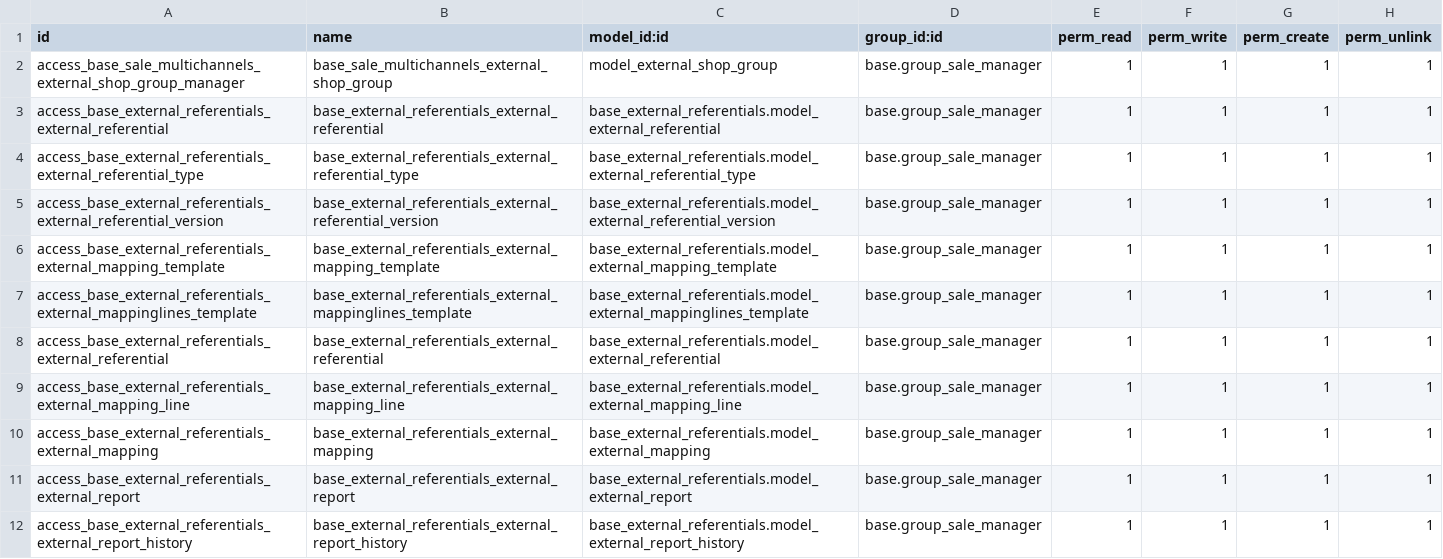
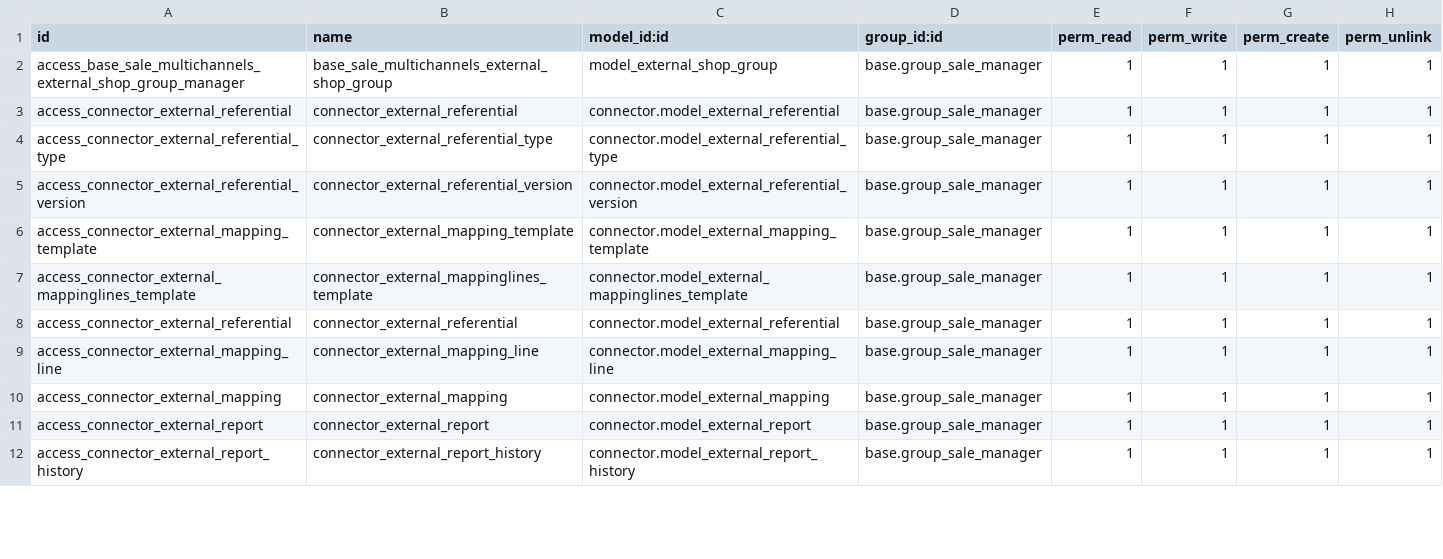
Before and after one commit to akretion/e-commerce, a CSV file: base_sale_multichannels/security/ir.model.access.csv, drawn as a sheet; only a part is shown; the diff covers the shown part only.

Commit message:
[FIX] replaced base_external_referentials by connector

```diff
--- a/base_sale_multichannels/security/ir.model.access.csv
+++ b/base_sale_multichannels/security/ir.model.access.csv
@@ -2,11 +2,11 @@
 "access_base_sale_multichannels_external_shop_group_manager","base_sale_multichannels_external_shop_group","model_external_shop_group","base.group_sale_manager",1,1,1,1
-"access_base_external_referentials_external_referential","base_external_referentials_external_referential","base_external_referentials.model_external_referential","base.group_sale_manager",1,1,1,1
-"access_base_external_referentials_external_referential_type","base_external_referentials_external_referential_type","base_external_referentials.model_external_referential_type","base.group_sale_manager",1,1,1,1
-"access_base_external_referentials_external_referential_version","base_external_referentials_external_referential_version","base_external_referentials.model_external_referential_version","base.group_sale_manager",1,1,1,1
-"access_base_external_referentials_external_mapping_template","base_external_referentials_external_mapping_template","base_external_referentials.model_external_mapping_template","base.group_sale_manager",1,1,1,1
-"access_base_external_referentials_external_mappinglines_template","base_external_referentials_external_mappinglines_template","base_external_referentials.model_external_mappinglines_template","base.group_sale_manager",1,1,1,1
-"access_base_external_referentials_external_referential","base_external_referentials_external_referential","base_external_referentials.model_external_referential","base.group_sale_manager",1,1,1,1
-"access_base_external_referentials_external_mapping_line","base_external_referentials_external_mapping_line","base_external_referentials.model_external_mapping_line","base.group_sale_manager",1,1,1,1
-"access_base_external_referentials_external_mapping","base_external_referentials_external_mapping","base_external_referentials.model_external_mapping","base.group_sale_manager",1,1,1,1
-"access_base_external_referentials_external_report","base_external_referentials_external_report","base_external_referentials.model_external_report","base.group_sale_manager",1,1,1,1
-"access_base_external_referentials_external_report_history","base_external_referentials_external_report_history","base_external_referentials.model_external_report_history","base.group_sale_manager",1,1,1,1
+"access_connector_external_referential","connector_external_referential","connector.model_external_referential","base.group_sale_manager",1,1,1,1
+"access_connector_external_referential_type","connector_external_referential_type","connector.model_external_referential_type","base.group_sale_manager",1,1,1,1
+"access_connector_external_referential_version","connector_external_referential_version","connector.model_external_referential_version","base.group_sale_manager",1,1,1,1
+"access_connector_external_mapping_template","connector_external_mapping_template","connector.model_external_mapping_template","base.group_sale_manager",1,1,1,1
+"access_connector_external_mappinglines_template","connector_external_mappinglines_template","connector.model_external_mappinglines_template","base.group_sale_manager",1,1,1,1
+"access_connector_external_referential","connector_external_referential","connector.model_external_referential","base.group_sale_manager",1,1,1,1
+"access_connector_external_mapping_line","connector_external_mapping_line","connector.model_external_mapping_line","base.group_sale_manager",1,1,1,1
+"access_connector_external_mapping","connector_external_mapping","connector.model_external_mapping","base.group_sale_manager",1,1,1,1
+"access_connector_external_report","connector_external_report","connector.model_external_report","base.group_sale_manager",1,1,1,1
+"access_connector_external_report_history","connector_external_report_history","connector.model_external_report_history","base.group_sale_manager",1,1,1,1
```
Also changed, not shown: 3 edited cells elsewhere in this file, 11 other files.
